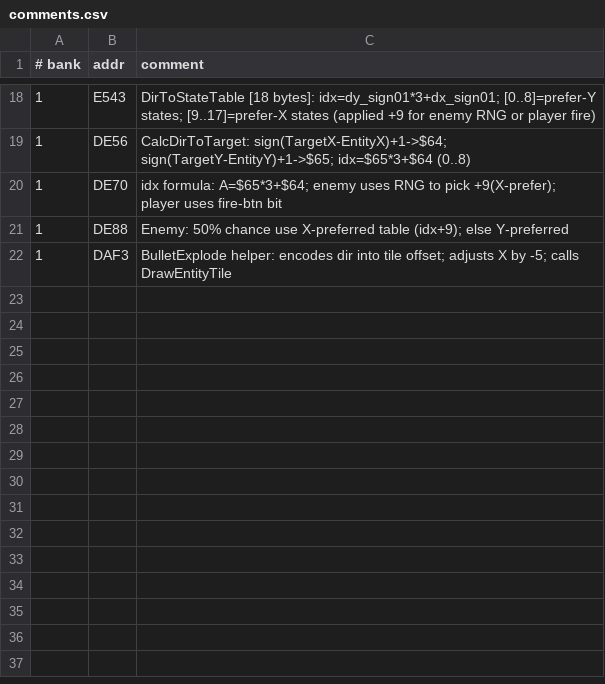
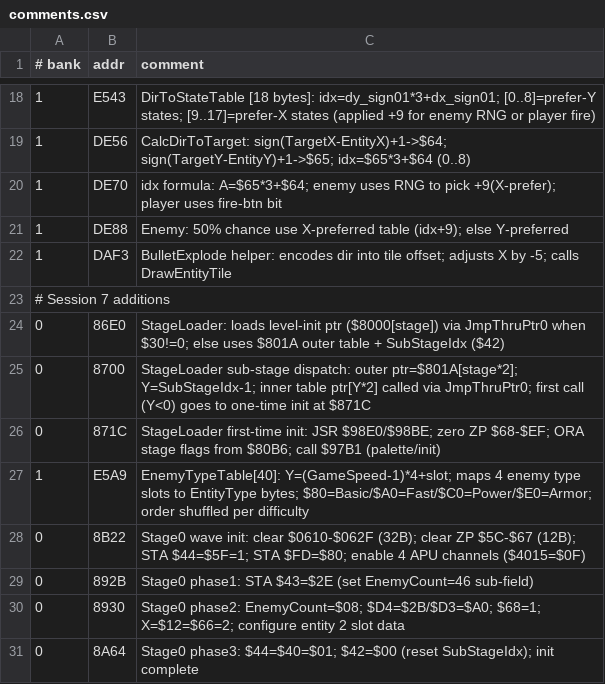
Before and after one commit to vgrichina/battlecity, a CSV file: comments.csv, drawn as a sheet; only a part is shown, gaps mark what is left out; the diff names each change by its address in the sheet, - before the commit and + after, or states it on an @@ line.

Commit message:
RE loop session 1: Disassemble bank 0 level init routines ($8A6E, $896A, $91E8, $8B48 etc.) — understand how tile map is populated at level start ($874D partially decoded: has multi-phase sub-stage controller; continues in $B1E4, $8ADD)

```diff
--- a/comments.csv
+++ b/comments.csv
+row 23: # Session 7 additions
+row 24: 0 | 86E0 | StageLoader: loads level-init ptr ($8000[stage]) via JmpThruPtr0 when $30!=0; else uses $801A outer table + SubStageIdx ($42)
+row 25: 0 | 8700 | StageLoader sub-stage dispatch: outer ptr=$801A[stage*2]; Y=SubStageIdx-1; inner table ptr[Y*2] called via JmpThruPtr0; first call (Y<0) goes to one-time init at $871C
+row 26: 0 | 871C | StageLoader first-time init: JSR $98E0/$98BE; zero ZP $68-$EF; ORA stage flags from $80B6; call $97B1 (palette/init)
+row 27: 1 | E5A9 | EnemyTypeTable[40]: Y=(GameSpeed-1)*4+slot; maps 4 enemy type slots to EntityType bytes; $80=Basic/$A0=Fast/$C0=Power/$E0=Armor; order shuffled per difficulty
+row 28: 0 | 8B22 | Stage0 wave init: clear $0610-$062F (32B); clear ZP $5C-$67 (12B); STA $44=$5F=1; STA $FD=$80; enable 4 APU channels ($4015=$0F)
+row 29: 0 | 892B | Stage0 phase1: STA $43=$2E (set EnemyCount=46 sub-field)
+row 30: 0 | 8930 | Stage0 phase2: EnemyCount=$08; $D4=$2B/$D3=$A0; $68=1; X=$12=$66=2; configure entity 2 slot data
+row 31: 0 | 8A64 | Stage0 phase3: $44=$40=$01; $42=$00 (reset SubStageIdx); init complete
```
Also changed, not shown: labels.csv, 1 other file.
